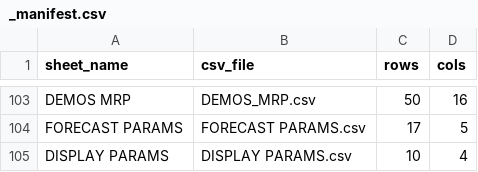
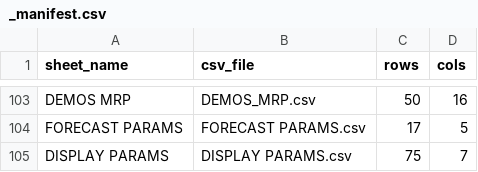
Before and after one commit to suandogg/federal-irv-model, a CSV file: data/raw/_manifest.csv, drawn as a sheet; only a part is shown, gaps mark what is left out.

```diff
--- a/data/raw/_manifest.csv
+++ b/data/raw/_manifest.csv
@@ -104,2 +104,2 @@ DEMOS MRP,DEMOS_MRP.csv,50,16
 FORECAST PARAMS,FORECAST PARAMS.csv,17,5
-DISPLAY PARAMS,DISPLAY PARAMS.csv,10,4
+DISPLAY PARAMS,DISPLAY PARAMS.csv,75,7
```
Also changed, not shown: 12 other files.
